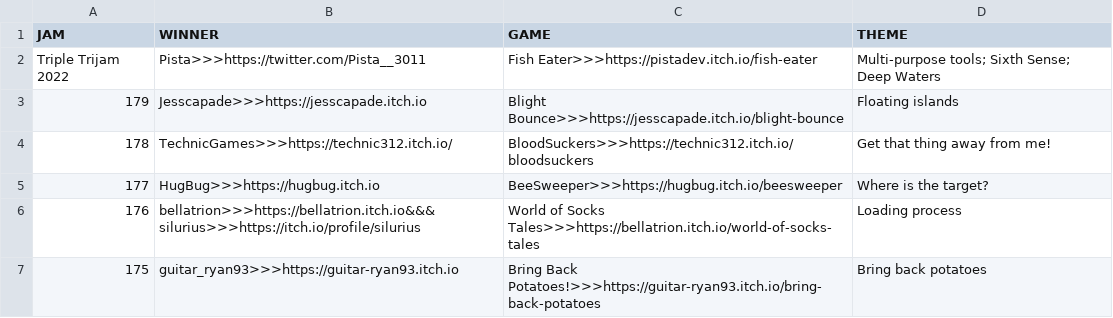
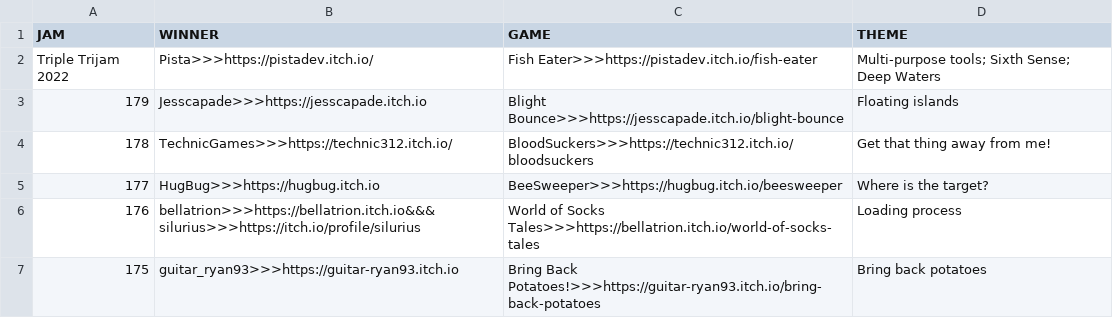
Before and after one commit to ZpeedTube/trijam, a CSV file: docs/data/winners.csv, drawn as a sheet; only a part is shown.

Commit message:
correct link

```diff
--- a/docs/data/winners.csv
+++ b/docs/data/winners.csv
@@ -1,3 +1,3 @@
 JAM,WINNER,GAME,THEME
-Triple Trijam 2022,Pista>>>https://twitter.com/Pista__3011,Fish Eater>>>https://pistadev.itch.io/fish-eater,Multi-purpose tools; Sixth Sense; Deep Waters
+Triple Trijam 2022,Pista>>>https://pistadev.itch.io/,Fish Eater>>>https://pistadev.itch.io/fish-eater,Multi-purpose tools; Sixth Sense; Deep Waters
 179,Jesscapade>>>https://jesscapade.itch.io,Blight Bounce>>>https://jesscapade.itch.io/blight-bounce, Floating islands
```
